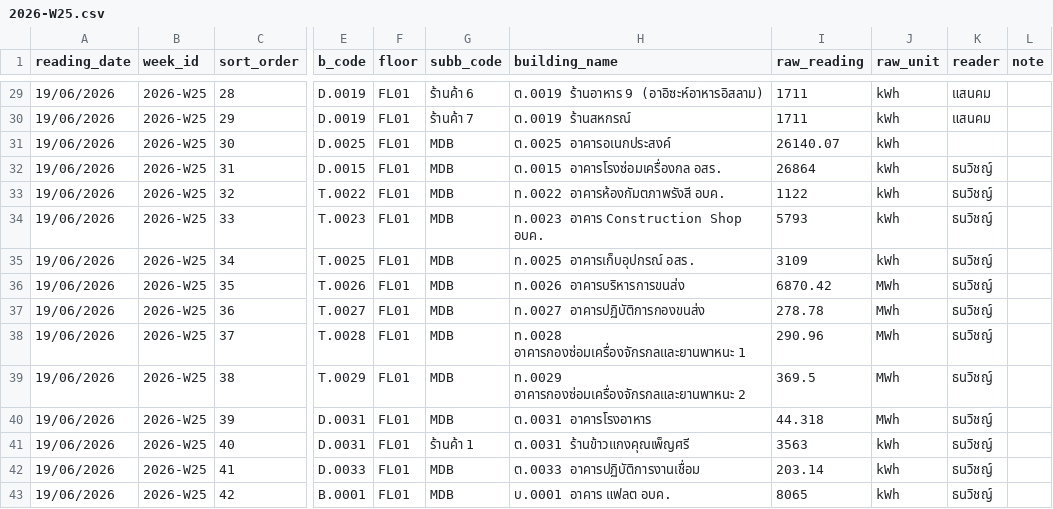
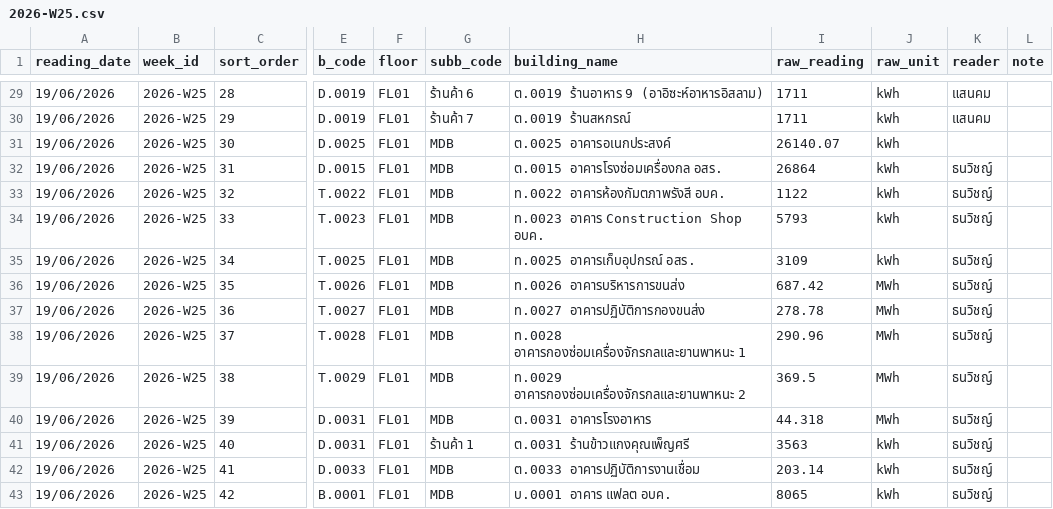
Before and after one commit to maleeart/Energy-Dashboard, a CSV file: forms/2026-W25.csv, drawn as a sheet; only a part is shown, gaps mark what is left out; the diff names each change by its address in the sheet, - before the commit and + after, or states it on an @@ line.

Commit message:
Update 2026-W25.csv

```diff
--- a/forms/2026-W25.csv
+++ b/forms/2026-W25.csv
-I36 (raw_reading): 6870.42
+I36 (raw_reading): 687.42
```
